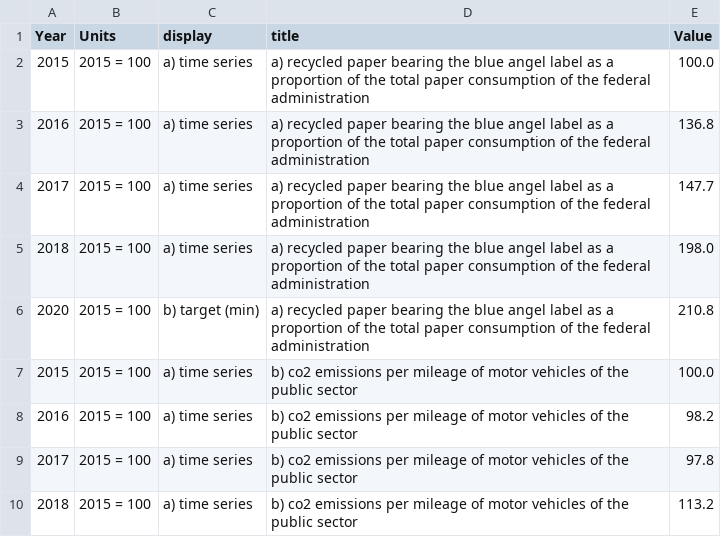
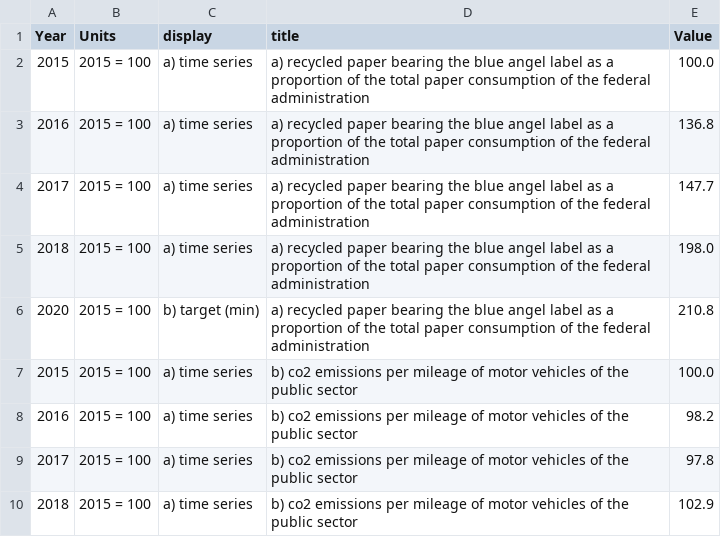
Before and after one commit to dns-dialogfassung/dialog-data, a CSV file: data/12-3-ab.csv, drawn as a sheet.

```diff
--- a/data/12-3-ab.csv
+++ b/data/12-3-ab.csv
@@ -9,2 +9,2 @@ Year,Units,display,title,Value
 2017,2015 = 100,a) time series,b) co2 emissions per mileage of motor vehicles of the public sector,97.8
-2018,2015 = 100,a) time series,b) co2 emissions per mileage of motor vehicles of the public sector,113.2
+2018,2015 = 100,a) time series,b) co2 emissions per mileage of motor vehicles of the public sector,102.9
```
Also changed, not shown: data/4-1-b.csv, data/8-2-ab.csv, 23 other files.
